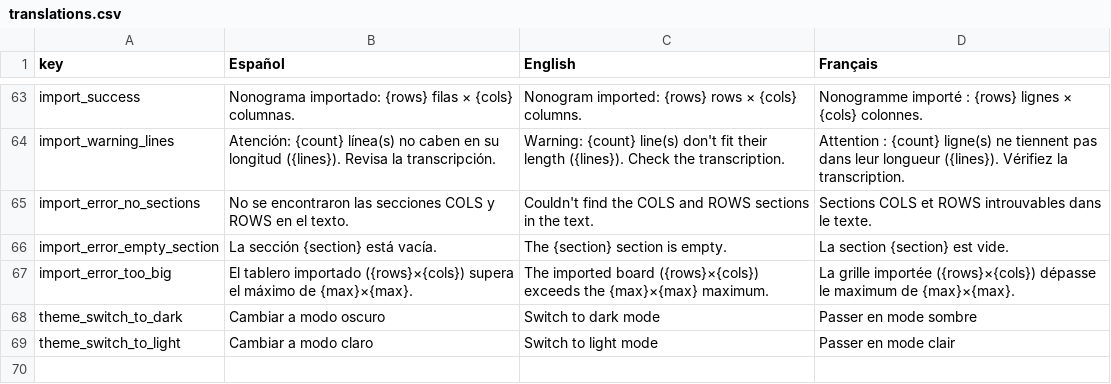
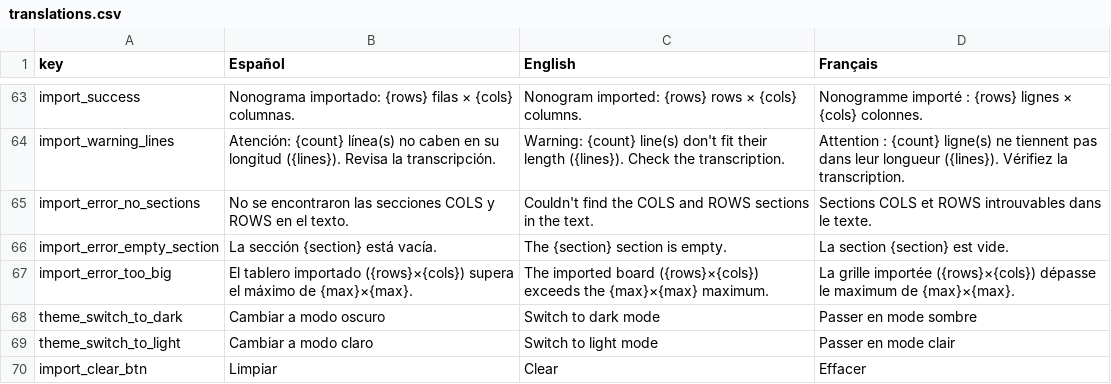
Before and after one commit to PinkCat-83/PinkCat-Nonograms-Math-Solver, a CSV file: language/translations.csv, drawn as a sheet; only a part is shown, gaps mark what is left out; the diff names each change by its address in the sheet, - before the commit and + after, or states it on an @@ line.

```diff
--- a/language/translations.csv
+++ b/language/translations.csv
+row 70: import_clear_btn | Limpiar | Clear | Effacer
```
Also changed, not shown: 4 other files.
